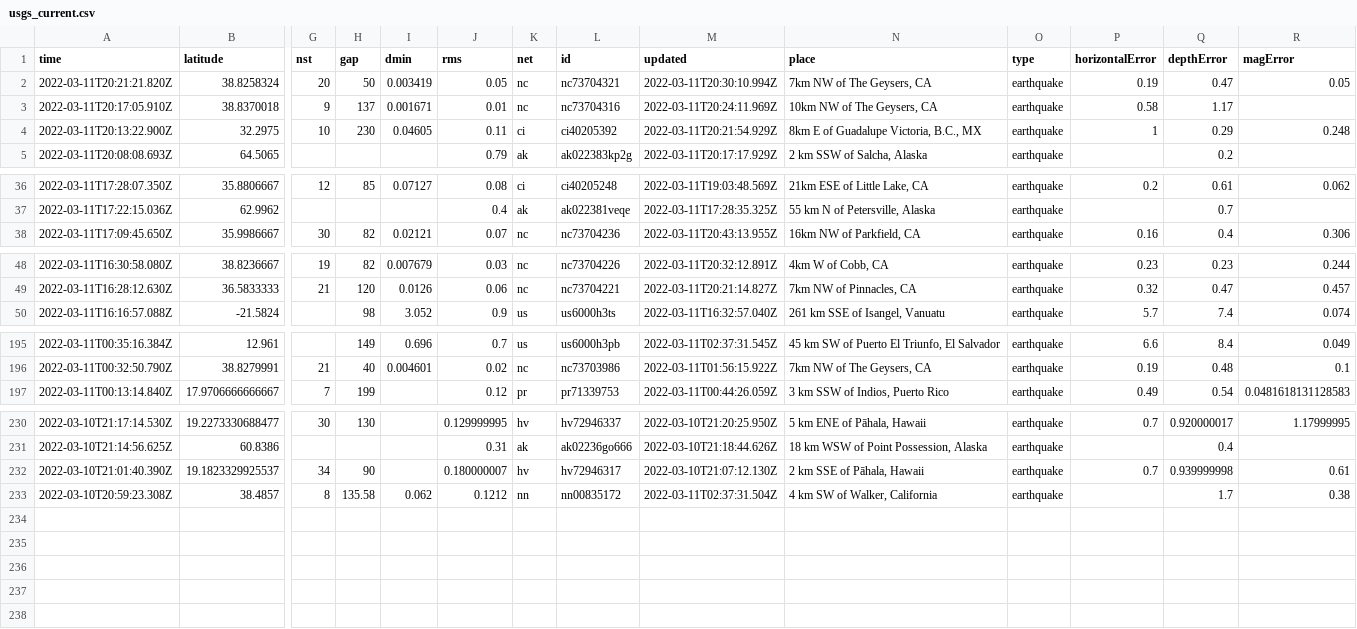
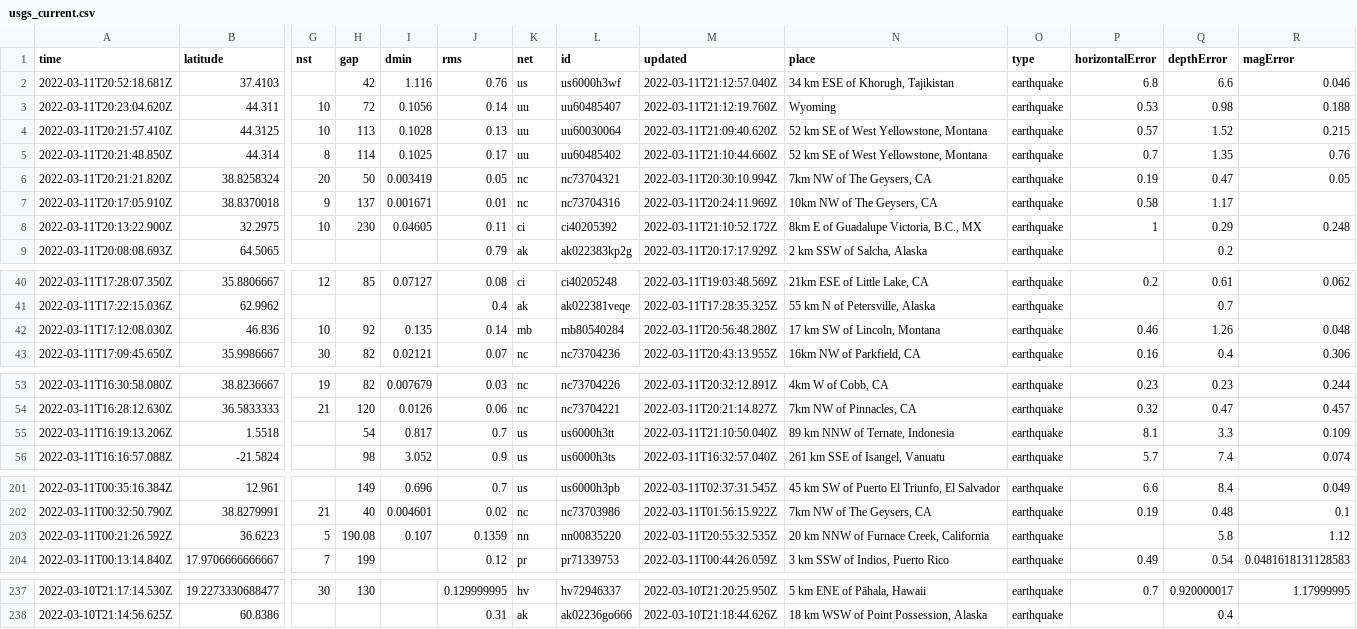
Before and after one commit to rachelll4/git-actions-nicar, a CSV file: usgs_current.csv, drawn as a sheet; only a part is shown, gaps mark what is left out; removed rows and columns are numbered as before the commit, all else as after; rows hold the shown columns only; the diff covers the shown part only; the diff names each change by its address in the sheet, - before the commit and + after, or states it on an @@ line.

```diff
--- a/usgs_current.csv
+++ b/usgs_current.csv
+row 2: 2022-03-11T20:52:18.681Z | 37.4103 |  | 42 | 1.116 | 0.76 | us | us6000h3wf | 2022-03-11T21:12:57.040Z | 34 km ESE of Khorugh, Tajikistan | earthquake | 6.8 | 6.6 | 0.046
+row 3: 2022-03-11T20:23:04.620Z | 44.311 | 10 | 72 | 0.1056 | 0.14 | uu | uu60485407 | 2022-03-11T21:12:19.760Z | Wyoming | earthquake | 0.53 | 0.98 | 0.188
+row 4: 2022-03-11T20:21:57.410Z | 44.3125 | 10 | 113 | 0.1028 | 0.13 | uu | uu60030064 | 2022-03-11T21:09:40.620Z | 52 km SE of West Yellowstone, Montana | earthquake | 0.57 | 1.52 | 0.215
+row 5: 2022-03-11T20:21:48.850Z | 44.314 | 8 | 114 | 0.1025 | 0.17 | uu | uu60485402 | 2022-03-11T21:10:44.660Z | 52 km SE of West Yellowstone, Montana | earthquake | 0.7 | 1.35 | 0.76
-M8 (updated): 2022-03-11T20:21:54.929Z
+M8 (updated): 2022-03-11T21:10:52.172Z
+row 42: 2022-03-11T17:12:08.030Z | 46.836 | 10 | 92 | 0.135 | 0.14 | mb | mb80540284 | 2022-03-11T20:56:48.280Z | 17 km SW of Lincoln, Montana | earthquake | 0.46 | 1.26 | 0.048
+row 55: 2022-03-11T16:19:13.206Z | 1.5518 |  | 54 | 0.817 | 0.7 | us | us6000h3tt | 2022-03-11T21:10:50.040Z | 89 km NNW of Ternate, Indonesia | earthquake | 8.1 | 3.3 | 0.109
+row 203: 2022-03-11T00:21:26.592Z | 36.6223 | 5 | 190.08 | 0.107 | 0.1359 | nn | nn00835220 | 2022-03-11T20:55:32.535Z | 20 km NNW of Furnace Creek, California | earthquake |  | 5.8 | 1.12
-row 232: 2022-03-10T21:01:40.390Z | 19.1823329925537 | 34 | 90 |  | 0.180000007 | hv | hv72946317 | 2022-03-10T21:07:12.130Z | 2 km SSE of Pāhala, Hawaii | earthquake | 0.7 | 0.939999998 | 0.61
-row 233: 2022-03-10T20:59:23.308Z | 38.4857 | 8 | 135.58 | 0.062 | 0.1212 | nn | nn00835172 | 2022-03-11T02:37:31.504Z | 4 km SW of Walker, California | earthquake |  | 1.7 | 0.38
```
Also changed, not shown: 6 edited cells elsewhere in this file.
